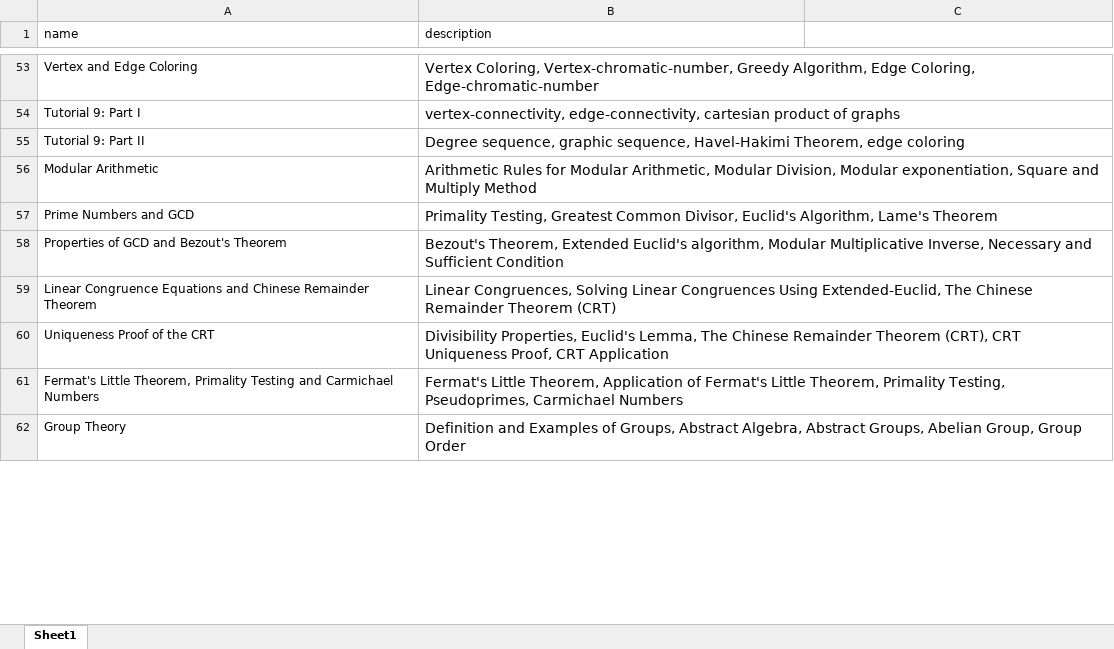
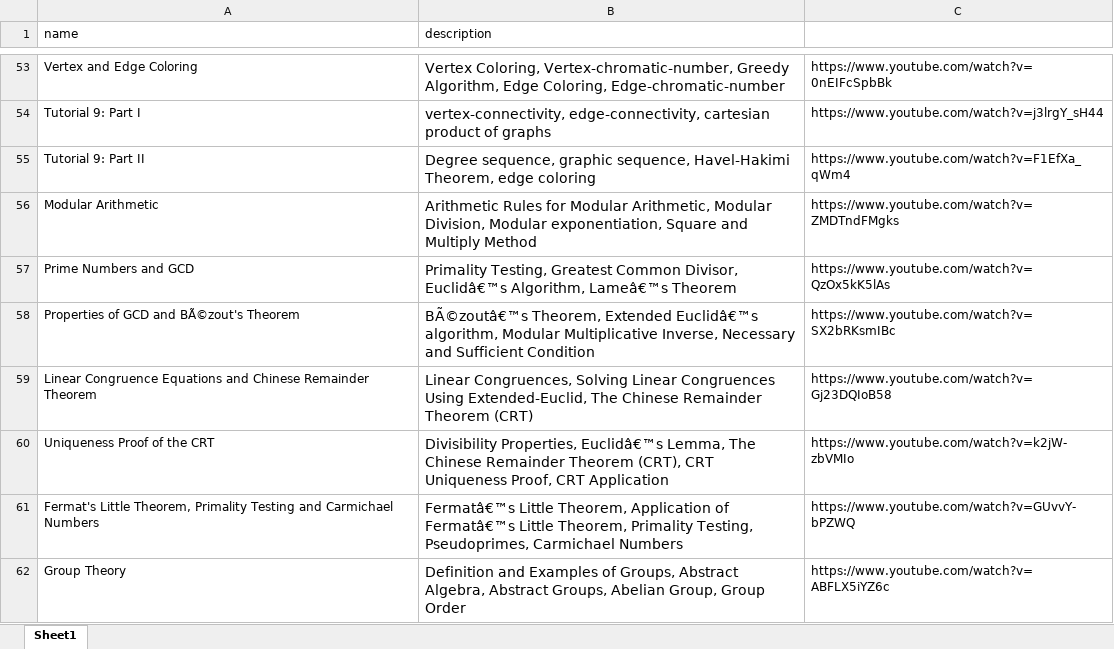
Before and after one commit to gururajo/navigated_learning, an Excel workbook: Backend/DM/DM_Resource_Keywords.xlsx, sheet Sheet1, drawn as a sheet; only a part is shown, gaps mark what is left out; values as stored, in another font and other column widths than the file's, no borders; charts and pictures not drawn; removed rows and columns are numbered as before the commit, all else as after; the diff covers the shown part only; the diff names each change by its address in the sheet, - before the commit and + after, or states it on an @@ line.

```diff
--- a/Backend/DM/DM_Resource_Keywords.xlsx (sheet Sheet1)
+++ b/Backend/DM/DM_Resource_Keywords.xlsx (sheet Sheet1)
-C53: (empty)
+C53: https://www.youtube.com/watch?v=0nEIFcSpbBk
-C54: (empty)
+C54: https://www.youtube.com/watch?v=j3lrgY_sH44
-C55: (empty)
+C55: https://www.youtube.com/watch?v=F1EfXa_qWm4
-C56: (empty)
+C56: https://www.youtube.com/watch?v=ZMDTndFMgks
-B57 (description): …Common Divisor, Euclid's Algorithm, Lame's Theorem
+B57 (description): …Common Divisor, Euclidâ€™s Algorithm, Lameâ€™s Theorem
-C57: (empty)
+C57: https://www.youtube.com/watch?v=QzOx5kK5lAs
-row 58: Properties of GCD and Bezout's Theorem | Bezout's Theorem, Extended Euclid's algorithm, Modular Multiplicative Inverse, Necessary and Sufficient Condition
+row 58: Properties of GCD and BÃ©zout's Theorem | BÃ©zoutâ€™s Theorem, Extended Euclidâ€™s algorithm, Modular Multiplicative Inverse, Necessary and Sufficient Condition | https://www.youtube.com/watch?v=SX2bRKsmIBc
-C59: (empty)
+C59: https://www.youtube.com/watch?v=Gj23DQIoB58
-B60 (description): Divisibility Properties, Euclid's Lemma, The…
+B60 (description): Divisibility Properties, Euclidâ€™s Lemma, The…
-C60: (empty)
+C60: https://www.youtube.com/watch?v=k2jW-zbVMIo
-B61 (description): Fermat's Little Theorem, Application of Fermat's Little Theorem,…
+B61 (description): Fermatâ€™s Little Theorem, Application of Fermatâ€™s Little Theorem,…
-C61: (empty)
+C61: https://www.youtube.com/watch?v=GUvvY-bPZWQ
-C62: (empty)
+C62: https://www.youtube.com/watch?v=ABFLX5iYZ6c
```
Also changed, not shown: 75 edited cells elsewhere in this sheet, charts or pictures, Backend/DM_Resource_Plot.xlsx.
